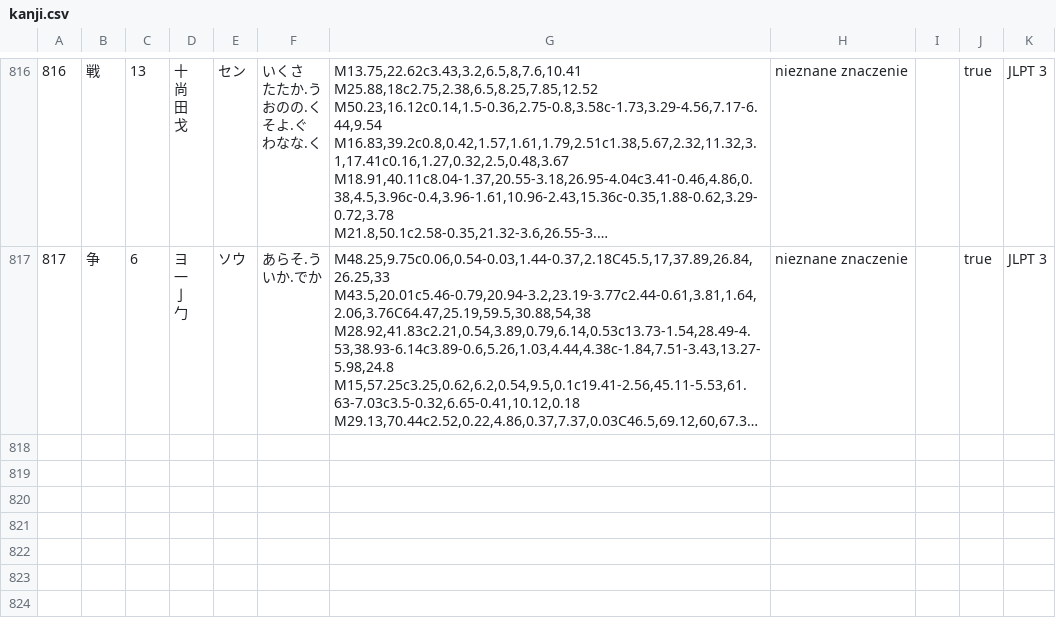
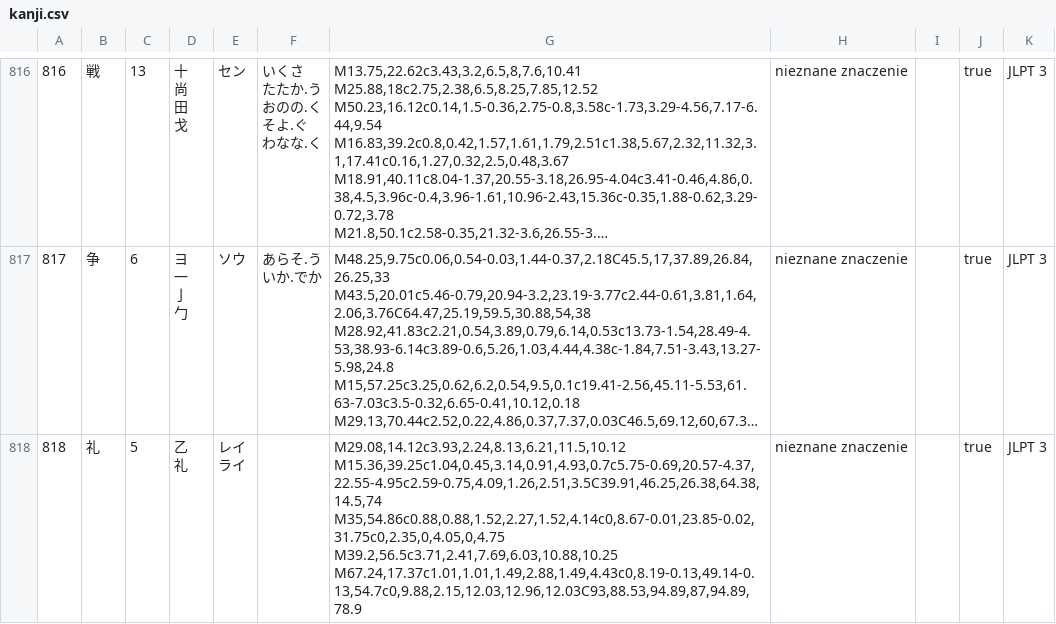
Before and after one commit to dedyk/JaponskiPomocnik, a CSV file: assets/kanji.csv, drawn as a sheet; only a part is shown, gaps mark what is left out; long unchanged cells end in …; ↵ is a line break in a cell; the diff covers the shown part only; the diff names each change by its address in the sheet, - before the commit and + after, or states it on an @@ line.

```diff
--- a/assets/kanji.csv
+++ b/assets/kanji.csv
+row 818: 818 | 礼 | 5 | 乙 ↵ 礼 | レイ ↵ ライ |  | M29.08,14.12c3.93,2.24,8.13,6.21,11.5,10.12 ↵ M15.36,39.25c1.04,0.45,3.14,0.91,4.93,0.7c5.75-0.69,20.57-4.37,22.55-4.95c2.59-0.75,4.09,1.26,2.51,3.5C39.91,46.25,26.38,64.38,14.5,74 ↵ M35,54.86c0.88,0.88,1.52,2.27,1.52,4.14c0,8.67-0.01,23.85-0.02,31.75c0,2.35,0,4.05,0,4.75 ↵ M39.2,56.5c3.71,2.41,7.69,6.03,10.88,10.25 ↵ M67.24,17.37c1.01,1.01,1.49,2.88,1.49,4.43c0,8.19-0.13,49.14-0.13,54.7c0,9.88,2.15,12.03,12.96,12.03C93,88.53,94.89,87,94.89,78.9 | nieznane znaczenie |  | true | JLPT 3
```
Also changed, not shown: 3 added rows elsewhere in this file, assets/word.csv, 1 other file.
